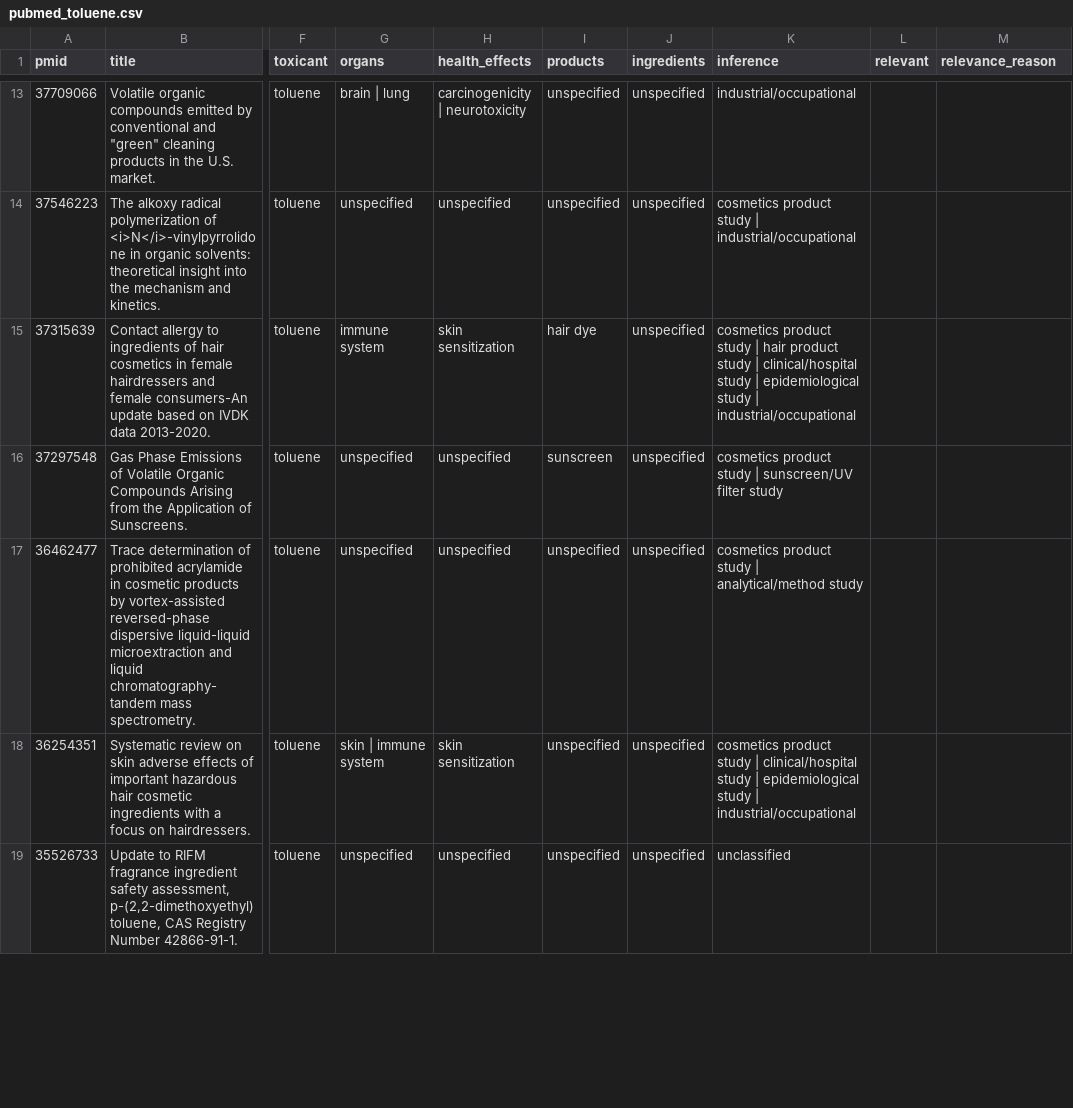
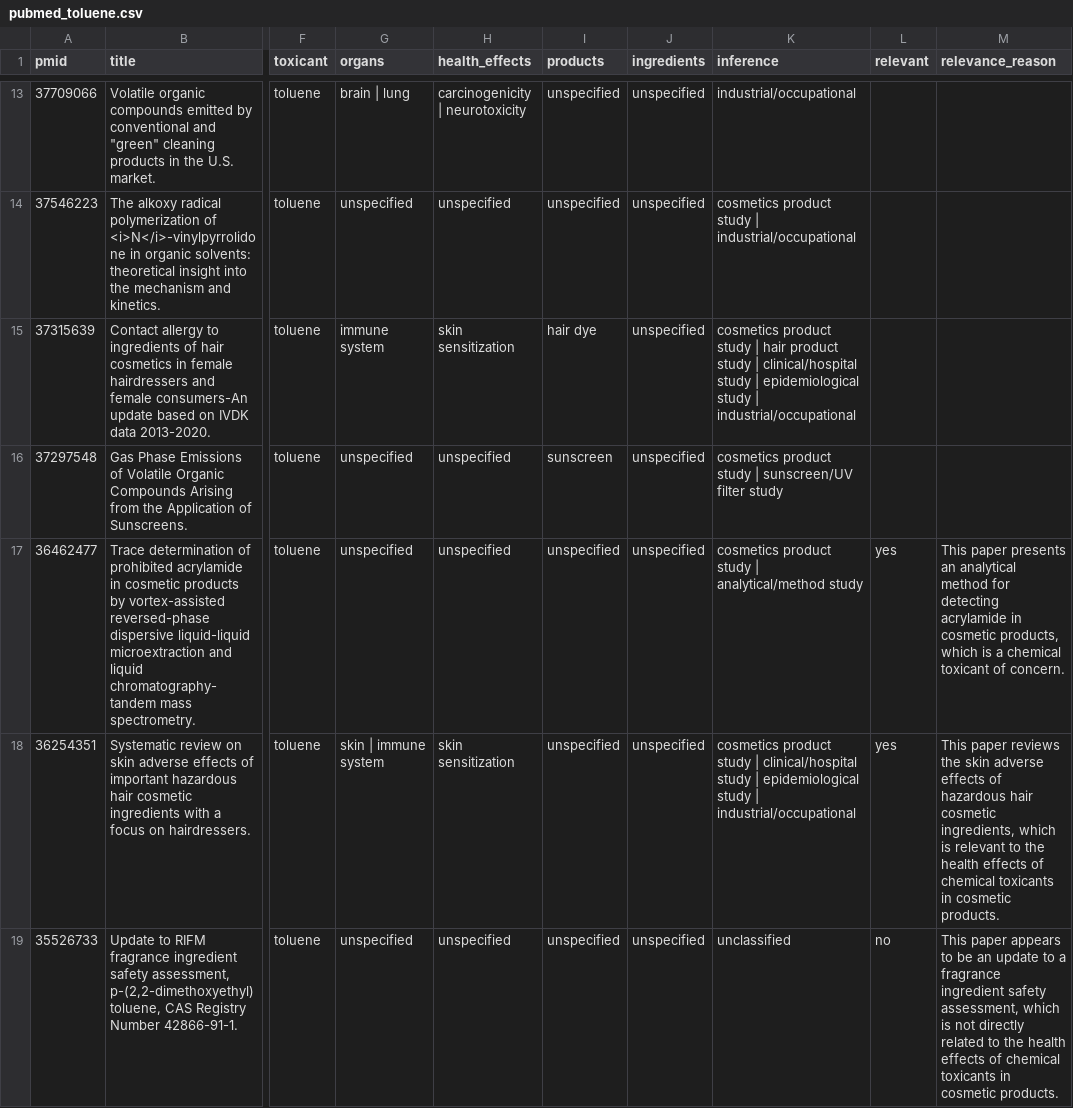
Before and after one commit to CuriousHamza/CosmoTox, a CSV file: database/pubmed_toluene.csv, drawn as a sheet; only a part is shown, gaps mark what is left out; the diff covers the shown part only; the diff names each change by its address in the sheet, - before the commit and + after, or states it on an @@ line.

```diff
--- a/database/pubmed_toluene.csv
+++ b/database/pubmed_toluene.csv
-L17:L18 (relevant): (empty)
+L17:L18 (relevant): yes
-M17 (relevance_reason): (empty)
+M17 (relevance_reason): This paper presents an analytical method for detecting acrylamide in cosmetic products, which is a chemical toxicant of concern.
-M18 (relevance_reason): (empty)
+M18 (relevance_reason): This paper reviews the skin adverse effects of hazardous hair cosmetic ingredients, which is relevant to the health effects of chemical toxicants in cosmetic products.
-L19 (relevant): (empty)
+L19 (relevant): no
-M19 (relevance_reason): (empty)
+M19 (relevance_reason): This paper appears to be an update to a fragrance ingredient safety assessment, which is not directly related to the health effects of chemical toxicants in cosmetic products.
```
Also changed, not shown: 4 edited cells elsewhere in this file, database/pubmed_ethanolamines.csv, database/pubmed_formaldehyde_releasers.csv, 6 other files.
